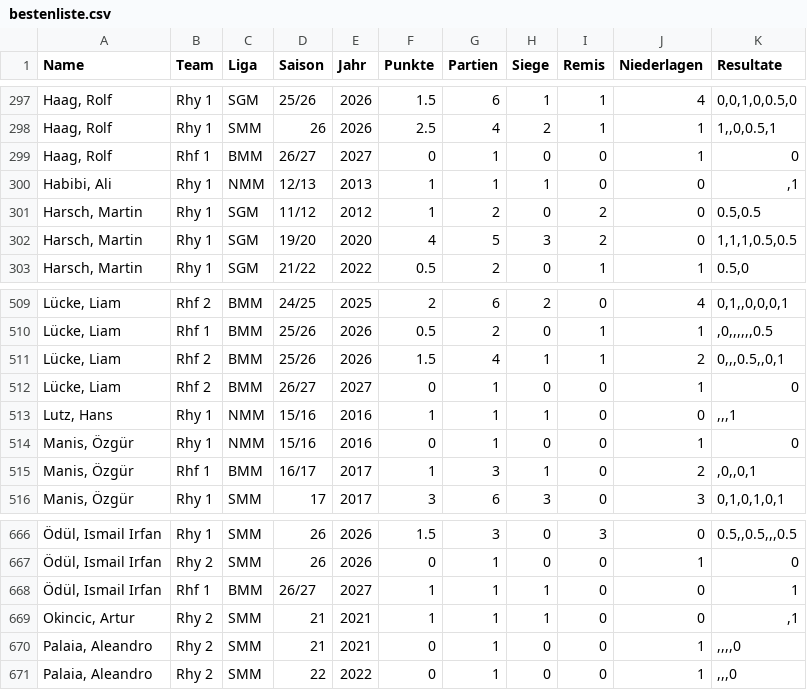
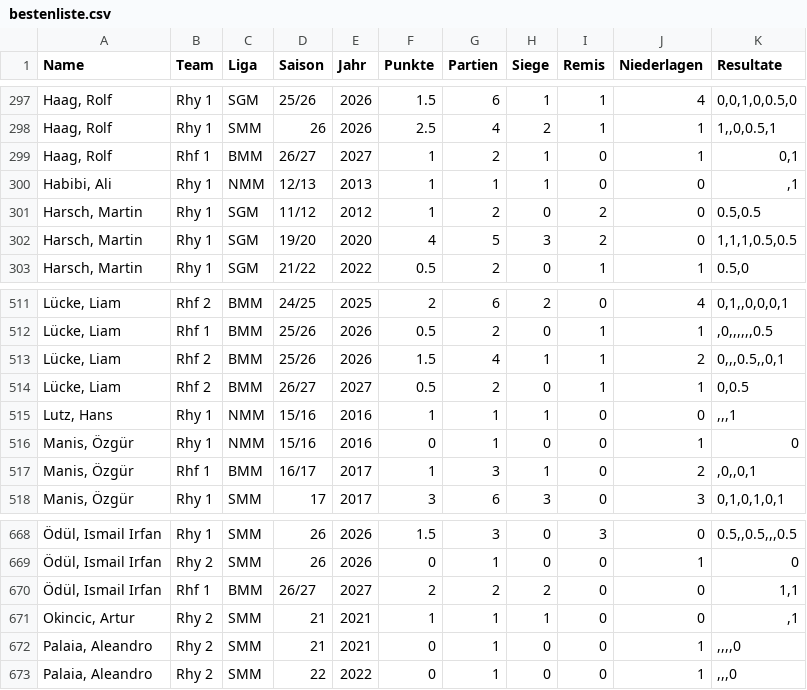
Before and after one commit to Schach-Rheinfelden/schach-rheinfelden.github.io, a CSV file: data/bestenliste.csv, drawn as a sheet; only a part is shown, gaps mark what is left out; addresses are those after the commit; the diff covers the shown part only; the diff names each change by its address in the sheet, - before the commit and + after, or states it on an @@ line.

```diff
--- a/data/bestenliste.csv
+++ b/data/bestenliste.csv
-F299 (Punkte): 0
+F299 (Punkte): 1
-G299 (Partien): 1
+G299 (Partien): 2
-H299 (Siege): 0
+H299 (Siege): 1
-K299 (Resultate): 0
+K299 (Resultate): 0,1
-F514 (Punkte): 0
+F514 (Punkte): 0.5
-G514 (Partien): 1
+G514 (Partien): 2
-I514 (Remis): 0
+I514 (Remis): 1
-K514 (Resultate): 0
+K514 (Resultate): 0,0.5
-F670 (Punkte): 1
+F670 (Punkte): 2
-G670 (Partien): 1
+G670 (Partien): 2
-H670 (Siege): 1
+H670 (Siege): 2
-K670 (Resultate): 1
+K670 (Resultate): 1,1
```
Also changed, not shown: 5 added rows elsewhere in this file.
